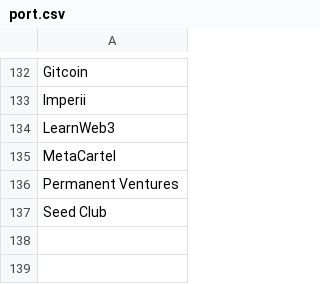
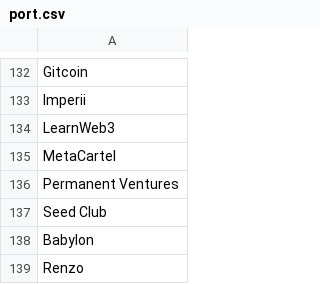
Before and after one commit to glazec/WeeklyCryptoNews, a CSV file: port.csv, drawn as a sheet; only a part is shown, gaps mark what is left out; the diff names each change by its address in the sheet, - before the commit and + after, or states it on an @@ line.

```diff
--- a/port.csv
+++ b/port.csv
+row 138: Babylon
+row 139: Renzo
```
Also changed, not shown: 3 other files.
